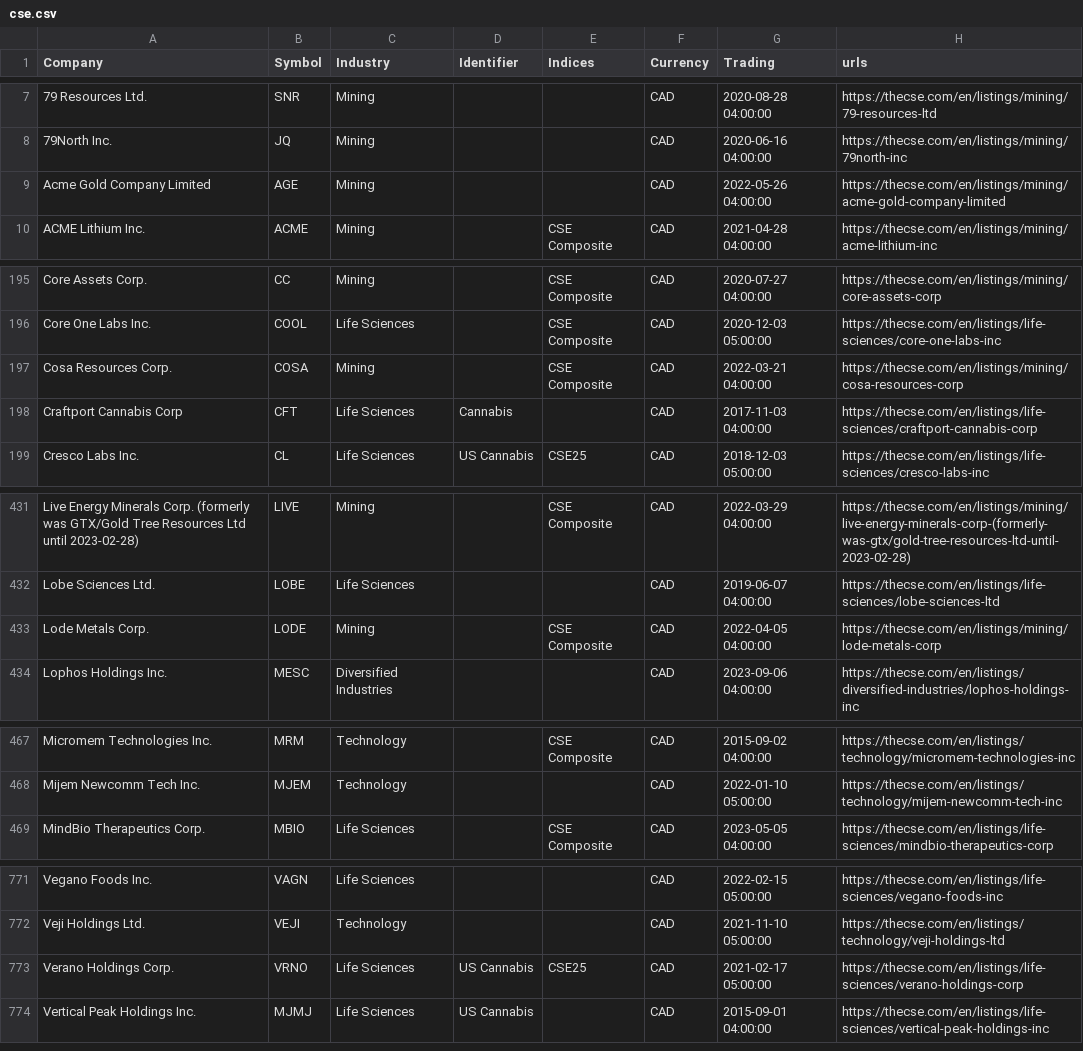
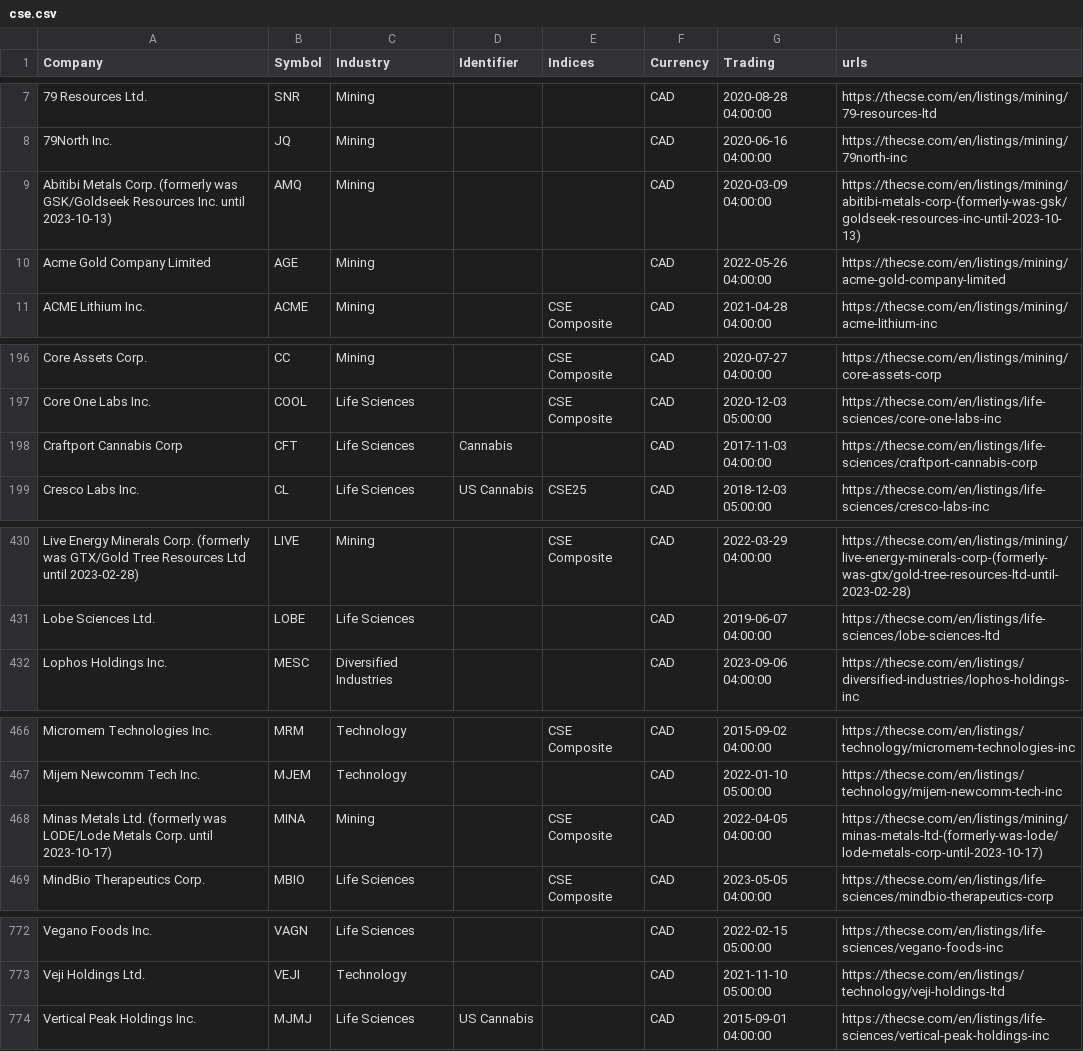
Before and after one commit to FriendlyUser/cad_tickers_list, a CSV file: static/latest/cse.csv, drawn as a sheet; only a part is shown, gaps mark what is left out; removed rows and columns are numbered as before the commit, all else as after; the diff covers the shown part only; the diff names each change by its address in the sheet, - before the commit and + after, or states it on an @@ line.

```diff
--- a/static/latest/cse.csv
+++ b/static/latest/cse.csv
+row 9: Abitibi Metals Corp. (formerly was GSK/Goldseek Resources Inc. until 2023-10-13) | AMQ | Mining |  |  | CAD | 2020-03-09 04:00:00 | https://thecse.com/en/listings/mining/abitibi-metals-corp-(formerly-was-gsk/goldseek-resources-inc-until-2023-10-13)
-row 197: Cosa Resources Corp. | COSA | Mining |  | CSE Composite | CAD | 2022-03-21 04:00:00 | https://thecse.com/en/listings/mining/cosa-resources-corp
-row 433: Lode Metals Corp. | LODE | Mining |  | CSE Composite | CAD | 2022-04-05 04:00:00 | https://thecse.com/en/listings/mining/lode-metals-corp
+row 468: Minas Metals Ltd. (formerly was LODE/Lode Metals Corp. until 2023-10-17) | MINA | Mining |  | CSE Composite | CAD | 2022-04-05 04:00:00 | https://thecse.com/en/listings/mining/minas-metals-ltd-(formerly-was-lode/lode-metals-corp-until-2023-10-17)
-row 773: Verano Holdings Corp. | VRNO | Life Sciences | US Cannabis | CSE25 | CAD | 2021-02-17 05:00:00 | https://thecse.com/en/listings/life-sciences/verano-holdings-corp
```
Also changed, not shown: 2 added rows, 1 removed row and 5 edited cells elsewhere in this file.
